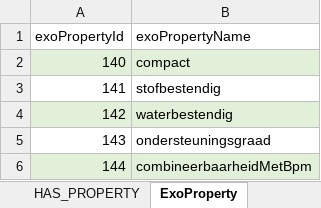
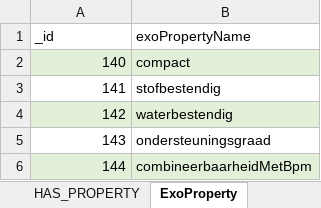
Before and after one commit to Thomas-More-Digital-Innovation/2526-MOBI-027-Database-design, an Excel workbook: code/MongoDB/CustomStructure/Exo_GIVES_SUPPORT_Dof.xlsx, sheet ExoProperty, drawn as a sheet; values as stored, in another font and other column widths than the file's, no borders; the diff names each change by its address in the sheet, - before the commit and + after, or states it on an @@ line.

```diff
--- a/code/MongoDB/CustomStructure/Exo_GIVES_SUPPORT_Dof.xlsx (sheet ExoProperty)
+++ b/code/MongoDB/CustomStructure/Exo_GIVES_SUPPORT_Dof.xlsx (sheet ExoProperty)
-A1: exoPropertyId
+A1: _id
```
Also changed, not shown: sheet StructureKinematicName, sheet Part, sheet Dof, sheet Exo, 21 other files.
